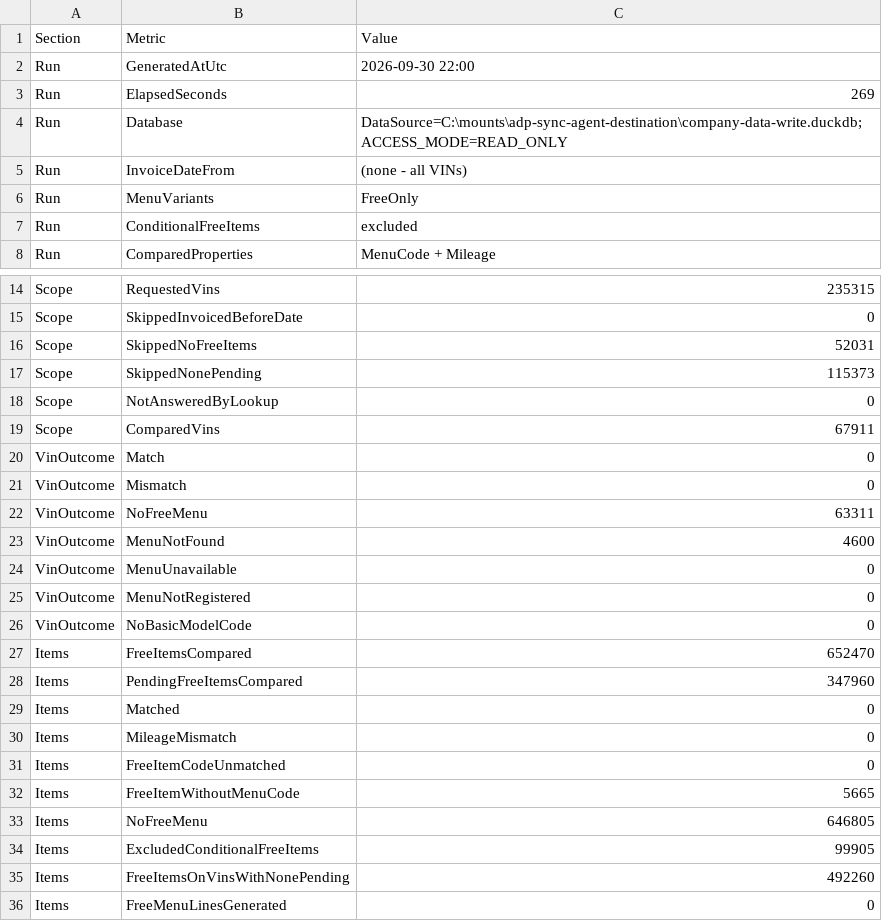
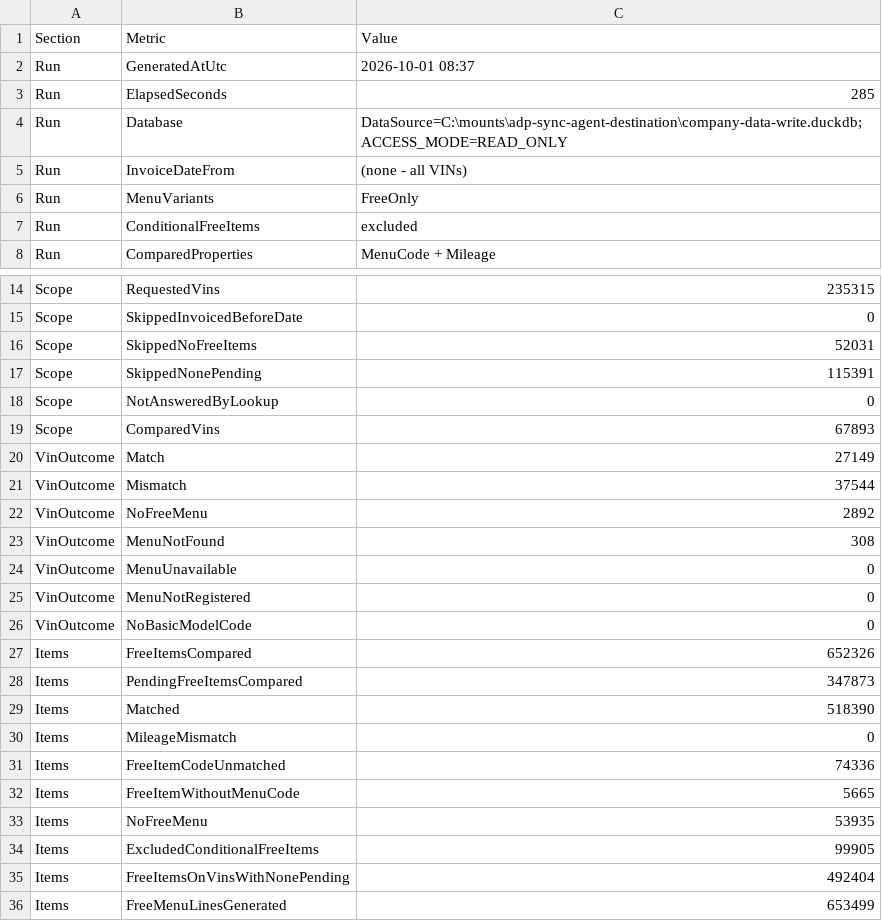
Before and after one commit to ShiftSoftware/ADP, a CSV file: ADP.Menus/samples/ADP.Menus.Sample.FreeServiceParity/reports/free-service-menu-parity-summary.csv, drawn as a sheet; only a part is shown, gaps mark what is left out.

Commit message:
Update MenuImportSource and parity summary

```diff
--- a/ADP.Menus/samples/ADP.Menus.Sample.FreeServiceParity/reports/free-service-menu-parity-summary.csv
+++ b/ADP.Menus/samples/ADP.Menus.Sample.FreeServiceParity/reports/free-service-menu-parity-summary.csv
@@ -1,4 +1,4 @@
 Section,Metric,Value
-Run,GeneratedAtUtc,2026-09-30 22:00
-Run,ElapsedSeconds,269
+Run,GeneratedAtUtc,2026-10-01 08:37
+Run,ElapsedSeconds,285
 Run,Database,DataSource=C:\mounts\adp-sync-agent-destination\company-data-write.duckdb;ACCESS_MODE=READ_ONLY
@@ -16,9 +16,9 @@ Scope,SkippedInvoicedBeforeDate,0
 Scope,SkippedNoFreeItems,52031
-Scope,SkippedNonePending,115373
+Scope,SkippedNonePending,115391
 Scope,NotAnsweredByLookup,0
-Scope,ComparedVins,67911
-VinOutcome,Match,0
-VinOutcome,Mismatch,0
-VinOutcome,NoFreeMenu,63311
-VinOutcome,MenuNotFound,4600
+Scope,ComparedVins,67893
+VinOutcome,Match,27149
+VinOutcome,Mismatch,37544
+VinOutcome,NoFreeMenu,2892
+VinOutcome,MenuNotFound,308
 VinOutcome,MenuUnavailable,0
@@ -26,11 +26,11 @@ VinOutcome,MenuNotRegistered,0
 VinOutcome,NoBasicModelCode,0
-Items,FreeItemsCompared,652470
-Items,PendingFreeItemsCompared,347960
-Items,Matched,0
+Items,FreeItemsCompared,652326
+Items,PendingFreeItemsCompared,347873
+Items,Matched,518390
 Items,MileageMismatch,0
-Items,FreeItemCodeUnmatched,0
+Items,FreeItemCodeUnmatched,74336
 Items,FreeItemWithoutMenuCode,5665
-Items,NoFreeMenu,646805
+Items,NoFreeMenu,53935
 Items,ExcludedConditionalFreeItems,99905
-Items,FreeItemsOnVinsWithNonePending,492260
-Items,FreeMenuLinesGenerated,0
+Items,FreeItemsOnVinsWithNonePending,492404
+Items,FreeMenuLinesGenerated,653499
```
Also changed, not shown: 1 other file.
